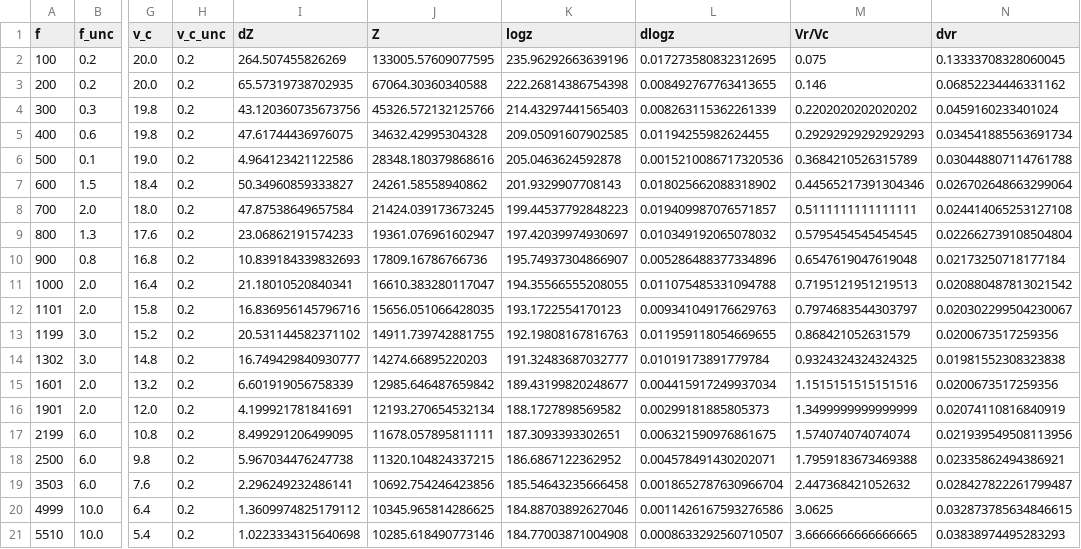
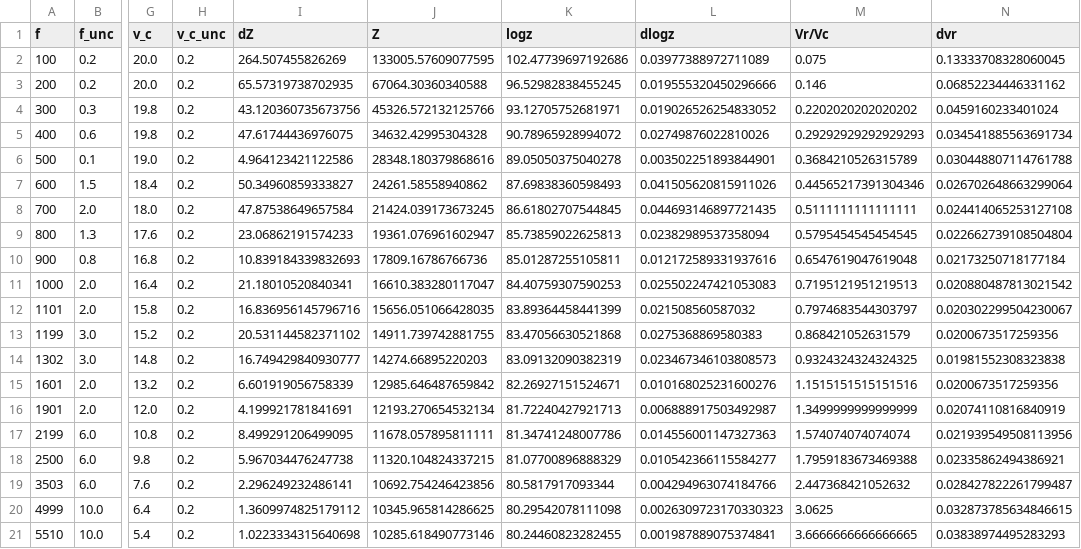
Before and after one commit to SorryPablo/Programacion, a CSV file: Python/tabla4mod.csv, drawn as a sheet; only a part is shown, gaps mark what is left out; the diff names each change by its address in the sheet, - before the commit and + after, or states it on an @@ line.

```diff
--- a/Python/tabla4mod.csv
+++ b/Python/tabla4mod.csv
-K2 (logz): 235.96292663639196
+K2 (logz): 102.47739697192686
-L2 (dlogz): 0.017273580832312695
+L2 (dlogz): 0.03977388972711089
-K3 (logz): 222.26814386754398
+K3 (logz): 96.52982838455245
-L3 (dlogz): 0.008492767763413655
+L3 (dlogz): 0.019555320450296666
-K4 (logz): 214.43297441565403
+K4 (logz): 93.12705752681971
-L4 (dlogz): 0.008263115362261339
+L4 (dlogz): 0.019026526254833052
-K5 (logz): 209.05091607902585
+K5 (logz): 90.78965928994072
-L5 (dlogz): 0.01194255982624455
+L5 (dlogz): 0.02749876022810026
-K6 (logz): 205.0463624592878
+K6 (logz): 89.05050375040278
-L6 (dlogz): 0.0015210086717320536
+L6 (dlogz): 0.003502251893844901
-K7 (logz): 201.9329907708143
+K7 (logz): 87.69838360598493
-L7 (dlogz): 0.018025662088318902
+L7 (dlogz): 0.041505620815911026
-K8 (logz): 199.44537792848223
+K8 (logz): 86.61802707544845
-L8 (dlogz): 0.019409987076571857
+L8 (dlogz): 0.044693146897721435
-K9 (logz): 197.42039974930697
+K9 (logz): 85.73859022625813
-L9 (dlogz): 0.010349192065078032
+L9 (dlogz): 0.02382989537358094
-K10 (logz): 195.74937304866907
+K10 (logz): 85.01287255105811
-L10 (dlogz): 0.005286488377334896
+L10 (dlogz): 0.012172589331937616
-K11 (logz): 194.35566555208055
+K11 (logz): 84.40759307590253
-L11 (dlogz): 0.011075485331094788
+L11 (dlogz): 0.025502247421053083
-K12 (logz): 193.1722554170123
+K12 (logz): 83.89364458441399
-L12 (dlogz): 0.009341049176629763
+L12 (dlogz): 0.021508560587032
-K13 (logz): 192.19808167816763
+K13 (logz): 83.47056630521868
-L13 (dlogz): 0.011959118054669655
+L13 (dlogz): 0.0275368869580383
-K14 (logz): 191.32483687032777
+K14 (logz): 83.09132090382319
-L14 (dlogz): 0.01019173891779784
+L14 (dlogz): 0.023467346103808573
-K15 (logz): 189.43199820248677
+K15 (logz): 82.26927151524671
-L15 (dlogz): 0.004415917249937034
+L15 (dlogz): 0.010168025231600276
-K16 (logz): 188.1727898569582
+K16 (logz): 81.72240427921713
-L16 (dlogz): 0.00299181885805373
+L16 (dlogz): 0.006888917503492987
-K17 (logz): 187.3093393302651
+K17 (logz): 81.34741248007786
-L17 (dlogz): 0.006321590976861675
+L17 (dlogz): 0.014556001147327363
-K18 (logz): 186.6867122362952
+K18 (logz): 81.07700896888329
-L18 (dlogz): 0.004578491430202071
+L18 (dlogz): 0.010542366115584277
-K19 (logz): 185.54643235666458
+K19 (logz): 80.5817917093344
-L19 (dlogz): 0.0018652787630966704
+L19 (dlogz): 0.004294963074184766
-K20 (logz): 184.88703892627046
+K20 (logz): 80.29542078111098
-L20 (dlogz): 0.0011426167593276586
+L20 (dlogz): 0.0026309723170330323
-K21 (logz): 184.77003871004908
+K21 (logz): 80.24460823282455
-L21 (dlogz): 0.0008633292560710507
+L21 (dlogz): 0.001987889075374841
```
Also changed, not shown: 11 other files.
